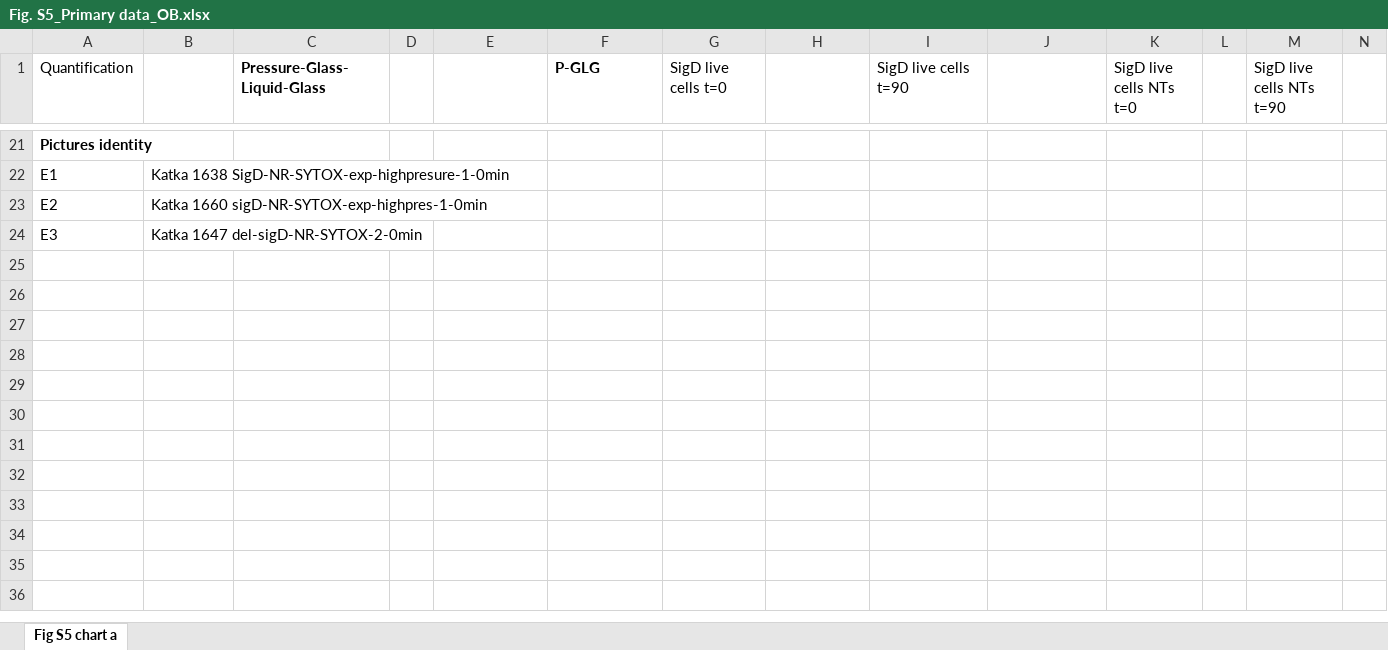
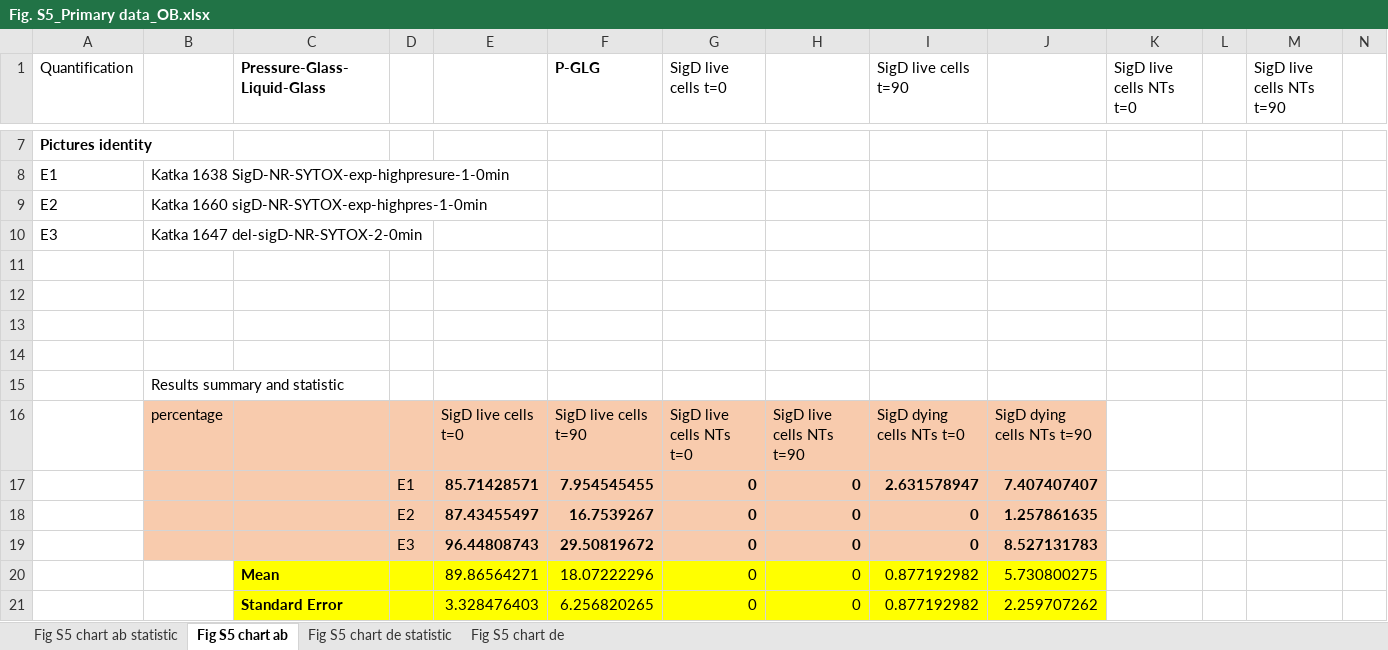
Before and after one commit to cas-bioinf/nanotubes-death, an Excel workbook: Fig. S5_Primary data_OB.xlsx, sheet Fig S5 chart ab, drawn as a sheet; only a part is shown, gaps mark what is left out; values as stored, in another font and other column widths than the file's, no borders; rows hold the shown columns only; the diff covers the shown part only; the diff names each change by its address in the sheet, - before the commit and + after, or states it on an @@ line.

```diff
--- a/Fig. S5_Primary data_OB.xlsx (sheet Fig S5 chart ab)
+++ b/Fig. S5_Primary data_OB.xlsx (sheet Fig S5 chart ab)
-sheet tab: Fig S5 chart a
+sheet tab: Fig S5 chart ab
+sheet tab: Fig S5 chart ab statistic
+sheet tab: Fig S5 chart de statistic
+sheet tab: Fig S5 chart de
+row 11: (empty)
+row 12: (empty)
+row 13: (empty)
+row 14: (empty)
+row 15:  | Results summary and statistic
+row 16:  | percentage |  |  | SigD live cells t=0 | SigD live cells t=90 | SigD live cells NTs t=0 | SigD live cells NTs t=90 | SigD dying cells NTs t=0 | SigD dying cells NTs t=90
+row 17:  |  |  | E1 | 85.71428571 | 7.954545455 | 0 | 0 | 2.631578947 | 7.407407407
+row 18:  |  |  | E2 | 87.43455497 | 16.7539267 | 0 | 0 | 0 | 1.257861635
+row 19:  |  |  | E3 | 96.44808743 | 29.50819672 | 0 | 0 | 0 | 8.527131783
+row 20:  |  | Mean |  | 89.86564271 | 18.07222296 | 0 | 0 | 0.877192982 | 5.730800275
+row 21:  |  | Standard Error |  | 3.328476403 | 6.256820265 | 0 | 0 | 0.877192982 | 2.259707262
```
Also changed, not shown: 14 removed rows and 1 edited cell elsewhere in this sheet, Fig. 2_Primary data_OB.xlsx, Fig. 4_Primary data_OB.xlsx, 9 other files.
